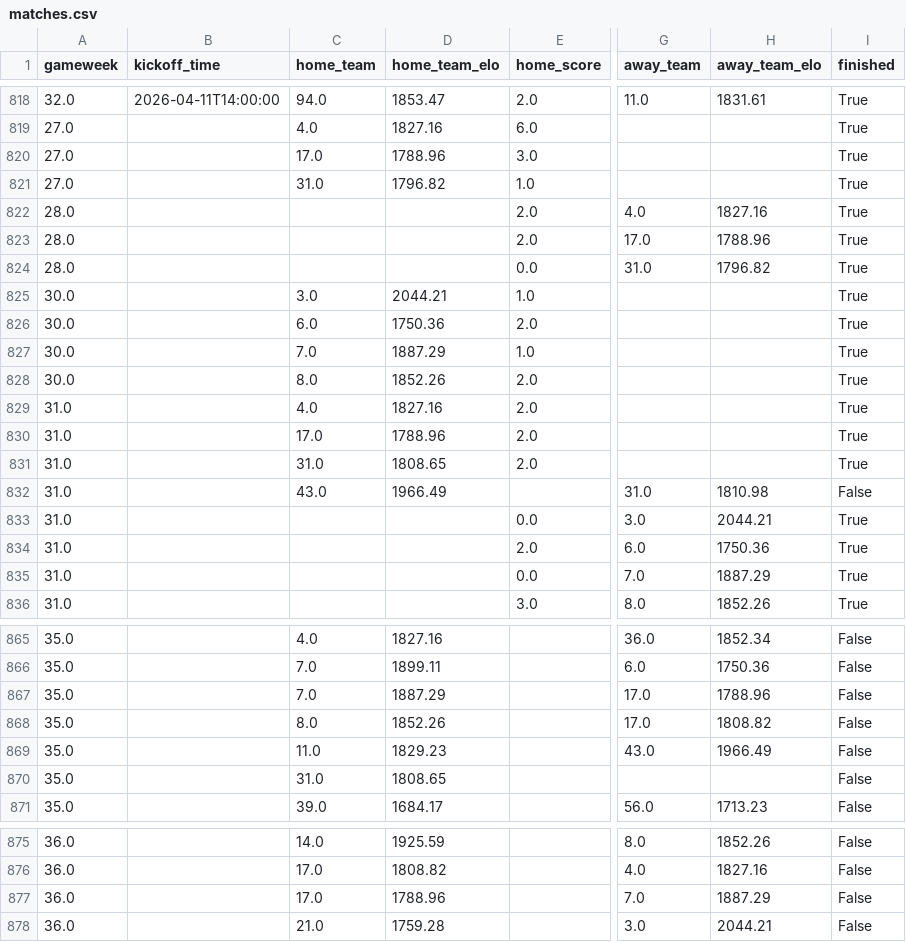
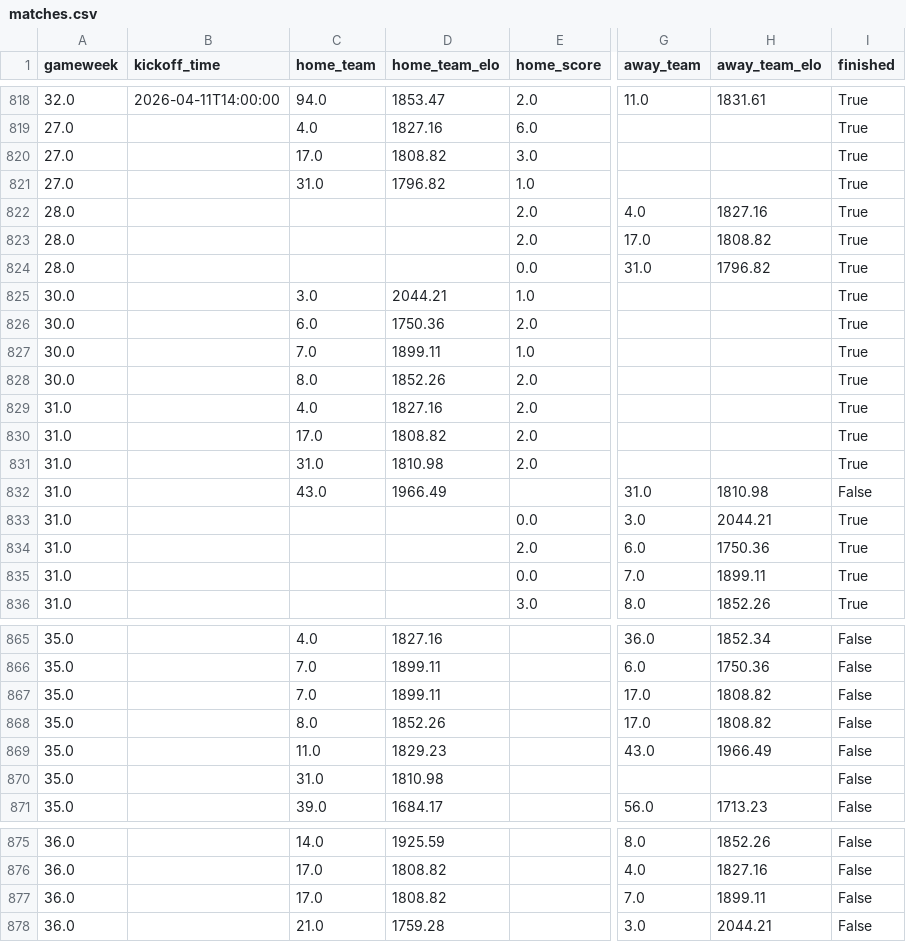
Before and after one commit to GiwinEdwin09/FPL-Predictor, a CSV file: data/matches.csv, drawn as a sheet; only a part is shown, gaps mark what is left out; the diff covers the shown part only; the diff names each change by its address in the sheet, - before the commit and + after, or states it on an @@ line.

```diff
--- a/data/matches.csv
+++ b/data/matches.csv
-D820 (home_team_elo): 1788.96
+D820 (home_team_elo): 1808.82
-H823 (away_team_elo): 1788.96
+H823 (away_team_elo): 1808.82
-D827 (home_team_elo): 1887.29
+D827 (home_team_elo): 1899.11
-D830 (home_team_elo): 1788.96
+D830 (home_team_elo): 1808.82
-D831 (home_team_elo): 1808.65
+D831 (home_team_elo): 1810.98
-H835 (away_team_elo): 1887.29
+H835 (away_team_elo): 1899.11
-D867 (home_team_elo): 1887.29
+D867 (home_team_elo): 1899.11
-H867 (away_team_elo): 1788.96
+H867 (away_team_elo): 1808.82
-D870 (home_team_elo): 1808.65
+D870 (home_team_elo): 1810.98
-D877 (home_team_elo): 1788.96
+D877 (home_team_elo): 1808.82
-H877 (away_team_elo): 1887.29
+H877 (away_team_elo): 1899.11
```
Also changed, not shown: 9 edited cells elsewhere in this file, data/features/all_match_pre_match_features.csv, data/raw/2025-2026/matches.csv, 5 other files.
